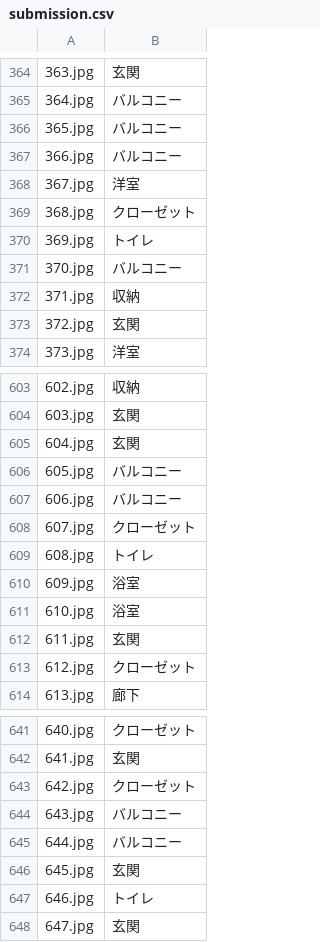
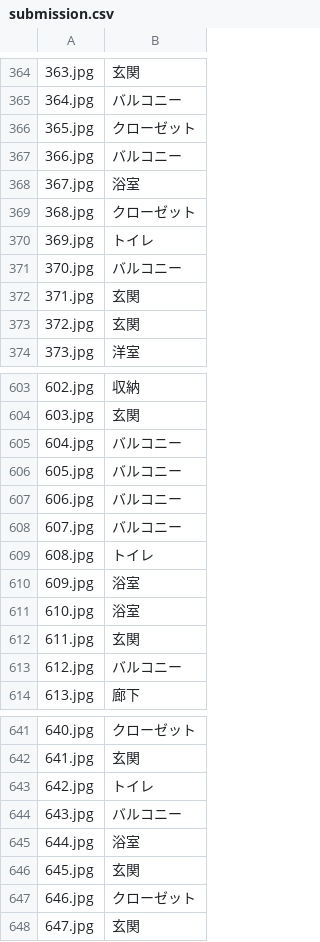
Before and after one commit to UjjTiw/ai-hackathon-01-low-res-ocr, a CSV file: pred/submission.csv, drawn as a sheet; only a part is shown, gaps mark what is left out; the diff covers the shown part only; the diff names each change by its address in the sheet, - before the commit and + after, or states it on an @@ line.

```diff
--- a/pred/submission.csv
+++ b/pred/submission.csv
-B366: バルコニー
+B366: クローゼット
-B368: 洋室
+B368: 浴室
-B372: 収納
+B372: 玄関
-B605: 玄関
+B605: バルコニー
-B608: クローゼット
+B608: バルコニー
-B613: クローゼット
+B613: バルコニー
-B643: クローゼット
+B643: トイレ
-B645: バルコニー
+B645: 浴室
-B647: トイレ
+B647: クローゼット
```
Also changed, not shown: 1 added row, 1 removed row and 99 edited cells elsewhere in this file, 4 other files.
